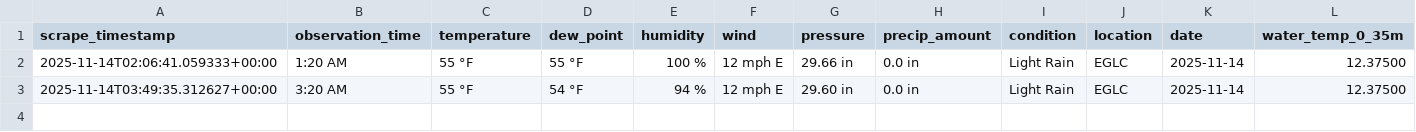
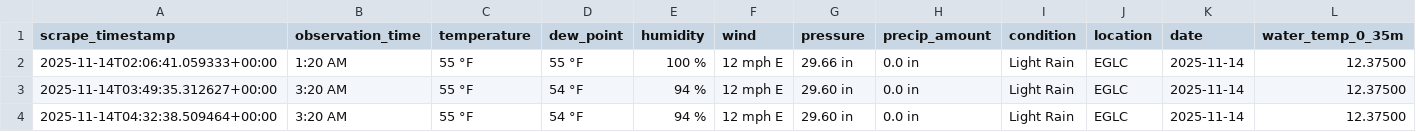
Before and after one commit to Yuxuan-Wu/weather-training-data, a CSV file: data/actual/actual_EGLC_2025-11-14.csv, drawn as a sheet; only a part is shown; rows hold the shown columns only; the diff names each change by its address in the sheet, - before the commit and + after, or states it on an @@ line.

```diff
--- a/data/actual/actual_EGLC_2025-11-14.csv
+++ b/data/actual/actual_EGLC_2025-11-14.csv
+row 4: 2025-11-14T04:32:38.509464+00:00 | 3:20 AM | 55 °F | 54 °F | 94 % | 12 mph E | 29.60 in | 0.0 in | Light Rain | EGLC | 2025-11-14 | 12.37500
```
